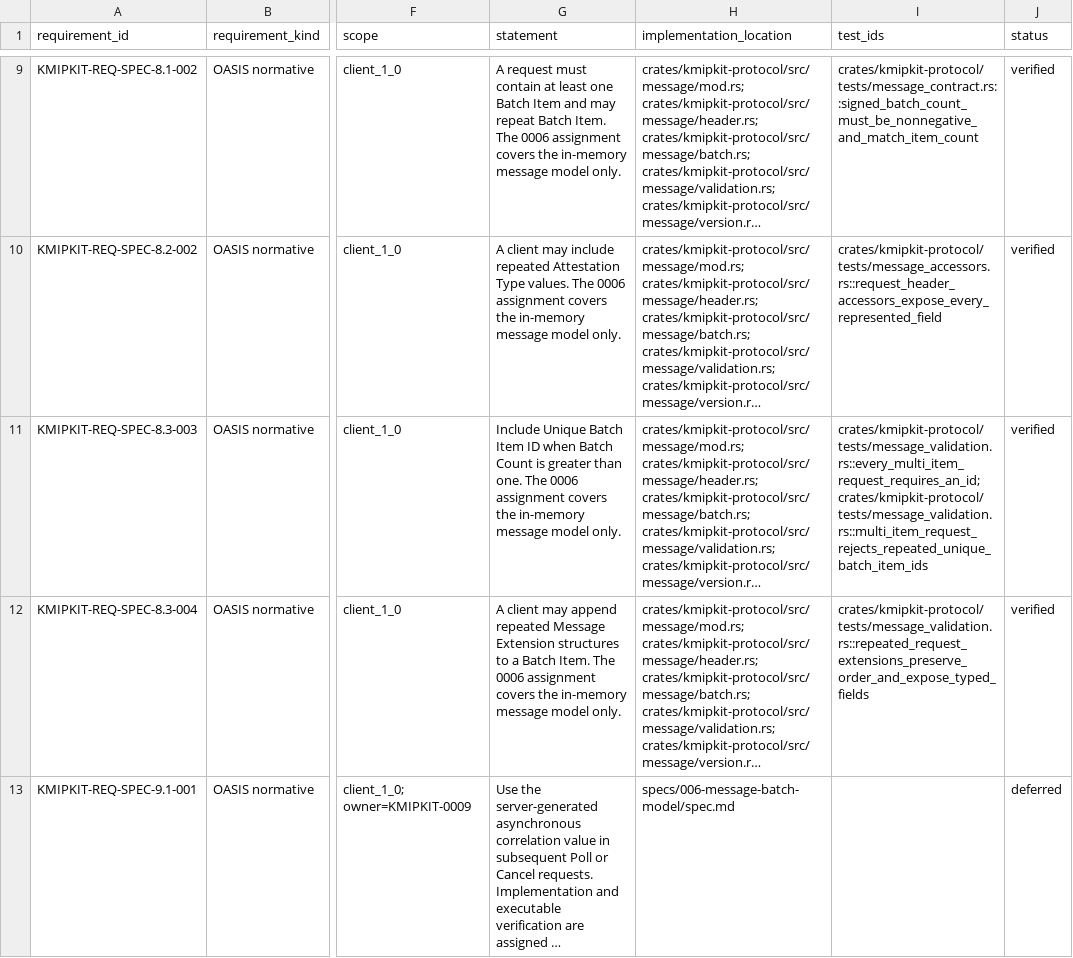
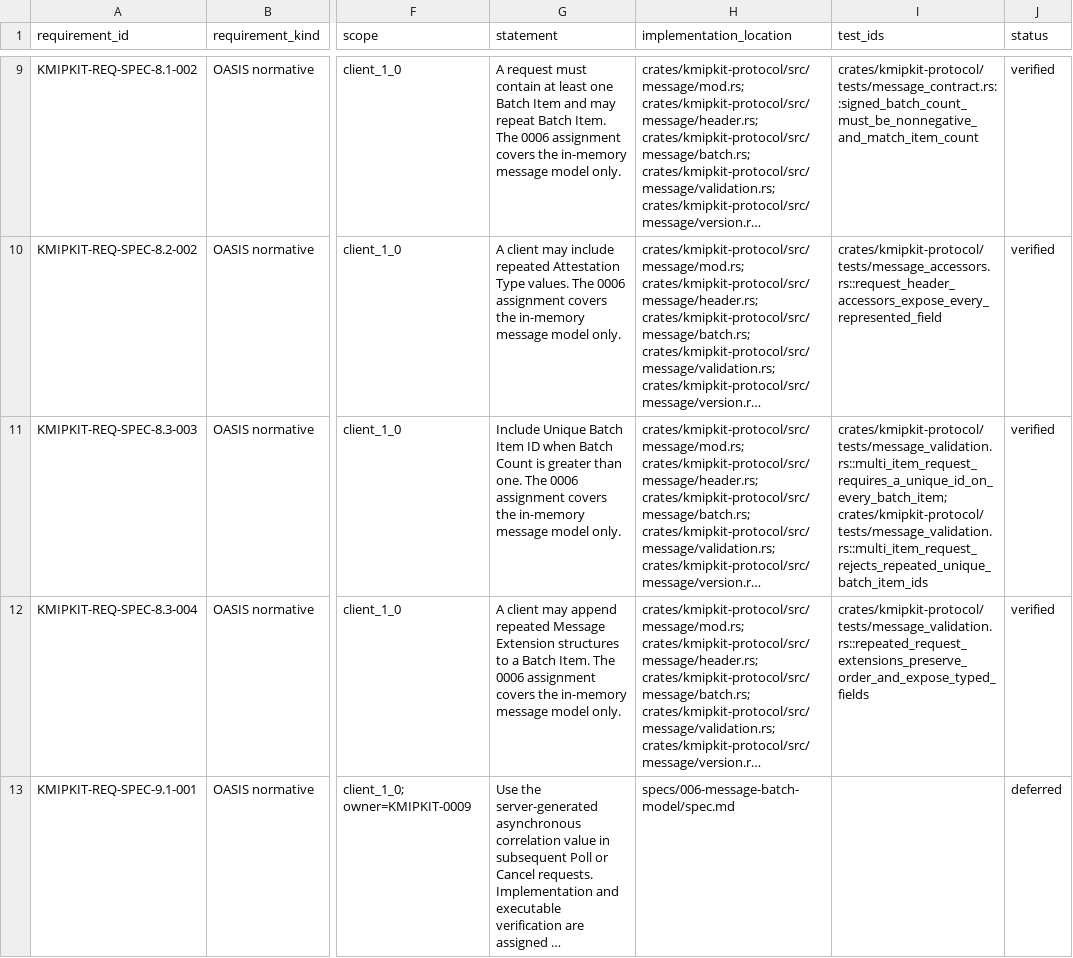
Before and after one commit to NeverWe1come/KMIPKit, a CSV file: specification/compliance/requirements/KMIPKIT-0006.csv, drawn as a sheet; only a part is shown, gaps mark what is left out; long unchanged cells end in …; the diff names each change by its address in the sheet, - before the commit and + after, or states it on an @@ line.

Commit message:
fix(protocol): require IDs for multi-item requests
Signed-off-by: NeverWe1come <vgarciaaguilar97@gmail.com>

```diff
--- a/specification/compliance/requirements/KMIPKIT-0006.csv
+++ b/specification/compliance/requirements/KMIPKIT-0006.csv
-I11 (test_ids): crates/kmipkit-protocol/tests/message_validation.rs::every_multi_item_request_requires_an_id; crates/kmipkit-protocol/tests/message_validation.rs::multi_item_request_rejects_repeated_unique_batch_item_ids
+I11 (test_ids): crates/kmipkit-protocol/tests/message_validation.rs::multi_item_request_requires_a_unique_id_on_every_batch_item; crates/kmipkit-protocol/tests/message_validation.rs::multi_item_request_rejects_repeated_unique_batch_item_ids
```
Also changed, not shown: 10 other files.
